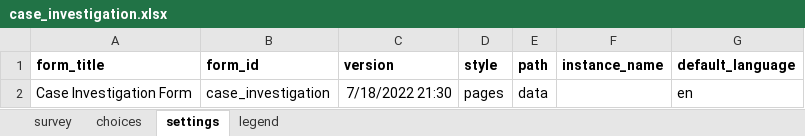
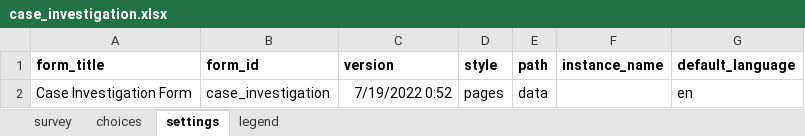
Before and after one commit to oyierp/Bodaboda_Test, an Excel workbook: config-boda-moh-ke-master/forms/app/case_investigation.xlsx, sheet settings, drawn as a sheet; values as stored, in another font and other column widths than the file's, no borders; the diff names each change by its address in the sheet, - before the commit and + after, or states it on an @@ line.

Commit message:
Add files via upload

```diff
--- a/config-boda-moh-ke-master/forms/app/case_investigation.xlsx (sheet settings)
+++ b/config-boda-moh-ke-master/forms/app/case_investigation.xlsx (sheet settings)
-C2 (version): 7/18/2022 21:30
+C2 (version): 7/19/2022 0:52
```
